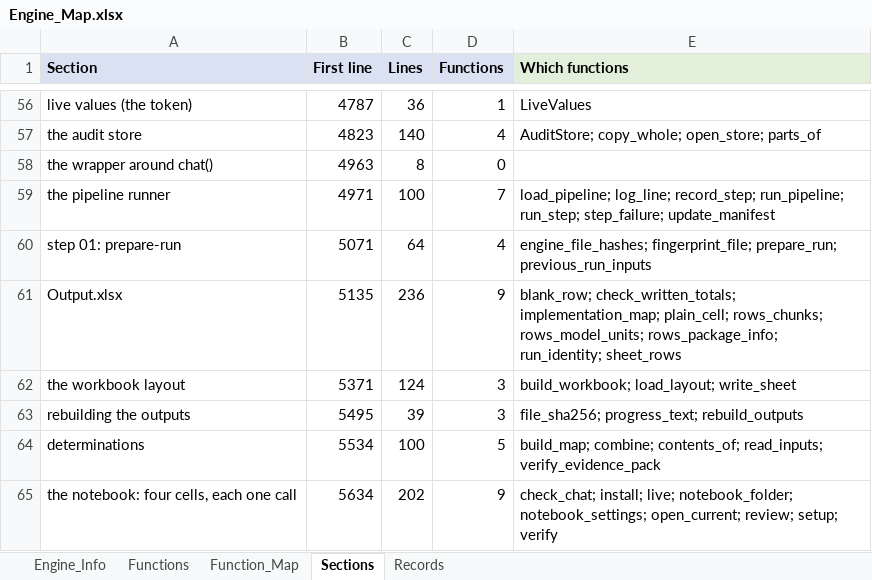
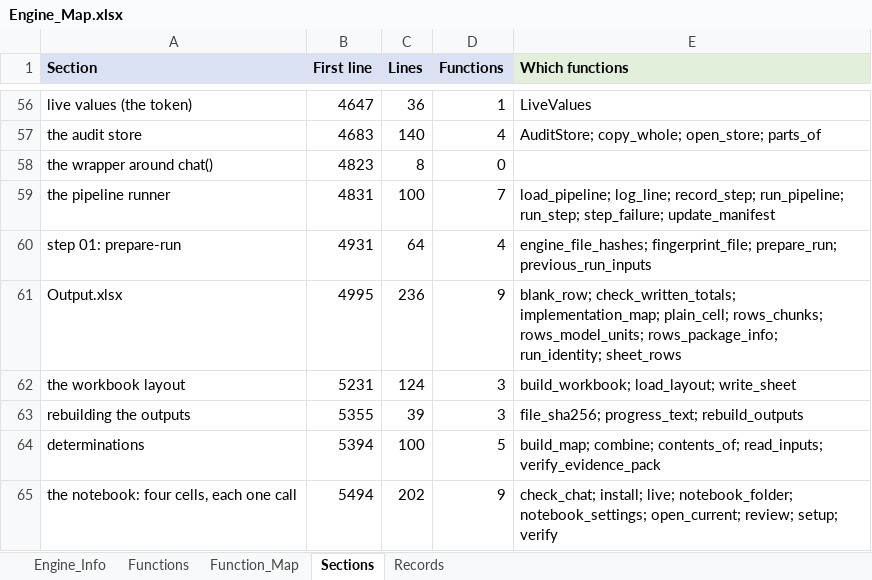
Before and after one commit to khruangbin007/verifier_simpler, an Excel workbook: Engine_Map.xlsx, sheet Sections, drawn as a sheet; only a part is shown, gaps mark what is left out; values as stored, in another font and other column widths than the file's, no borders; the diff covers the shown part only; the diff names each change by its address in the sheet, - before the commit and + after, or states it on an @@ line.

Commit message:
R code read by flowR: the tool's own R parser removed
The tool's own R tokenizer and parser (286 lines) are gone. parse_r_source
now asks flowR for the syntax tree and turns it into the tool's Node, the
shape every reader of R code here already expects, so the unit builders,
the code facts and the data-read detection are unchanged. In step 02 one
flowR run reads every R file of the package and its NAMESPACE; the exported
names and export patterns now come from flowR's own NAMESPACE reader (the
tool's is removed). A package too large for one answer falls back to one
source at a time. One runner (flowr_answer) serves both flowR uses.

HOW IT WAS PROVEN
- Parser equivalence first: every R file of the eight sample packages (29
  files, 64 top-level expressions) was parsed both ways and compared node by
  node - kind, value, argument names, first and last line. Four differences
  were found and matched (a whole-expression range vs. the left operand's
  line; a token's own location; pkg::name carried only in the call's text or
  as [name, package, internal]; the end of a %>% chain). All 64 identical.
- Then end to end: all eight samples' Output.xlsx identical, cell for cell -
  through the one-run path and through the per-source fallback, forced.
- A clean copy ran the notebook's four cells; cell 4, which re-reads the
  inputs, confirmed all eight checks.

NOT DONE, and why: the proposal to read the whole package's data flow in one
flowR call. Step 03 reads one function at a time on purpose - the whole
package at once once took a driver down - so that stays.

Two faults met on the way, fixed: the query was sent as spaced JSON, which
flowR's command line splits apart; and removing the old parser's block took
three constants that stood between it and the next function with it.

```diff
--- a/Engine_Map.xlsx (sheet Sections)
+++ b/Engine_Map.xlsx (sheet Sections)
-B56 (First line): 4787
+B56 (First line): 4647
-B57 (First line): 4823
+B57 (First line): 4683
-B58 (First line): 4963
+B58 (First line): 4823
-B59 (First line): 4971
+B59 (First line): 4831
-B60 (First line): 5071
+B60 (First line): 4931
-B61 (First line): 5135
+B61 (First line): 4995
-B62 (First line): 5371
+B62 (First line): 5231
-B63 (First line): 5495
+B63 (First line): 5355
-B64 (First line): 5534
+B64 (First line): 5394
-B65 (First line): 5634
+B65 (First line): 5494
```
Also changed, not shown: 1 added row, 1 removed row and 30 edited cells elsewhere in this sheet, sheet Functions, sheet Function_Map, sheet Engine_Info, 2 other files.
